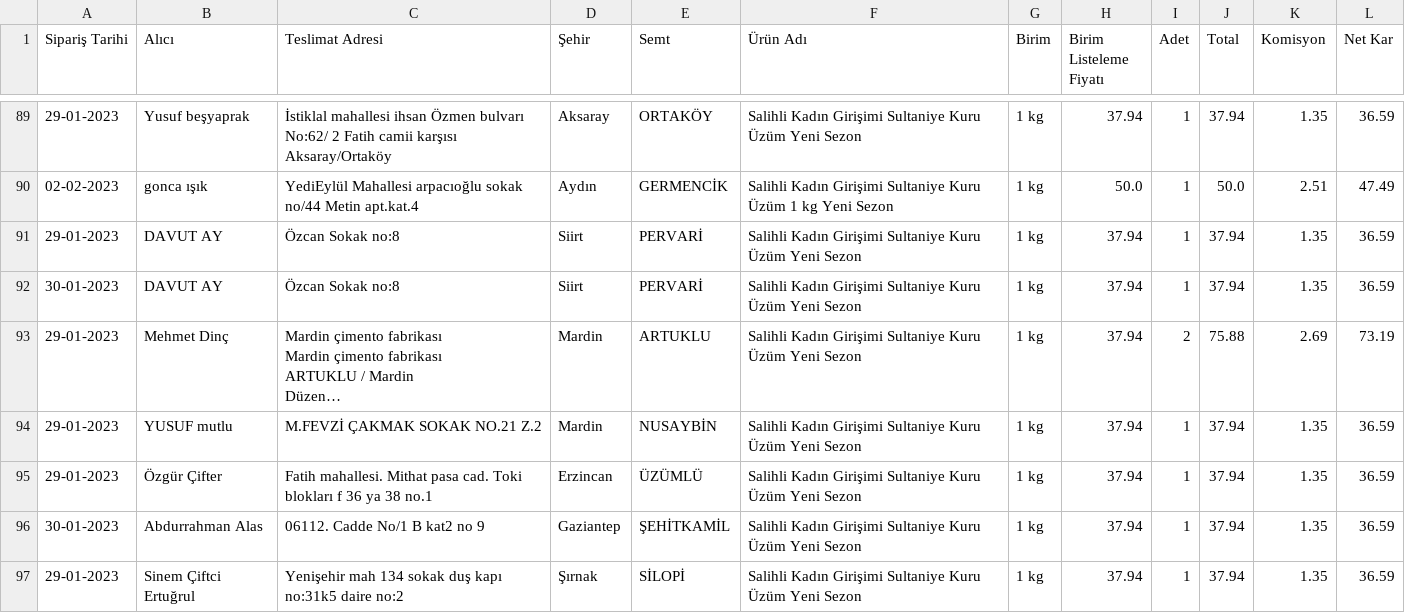
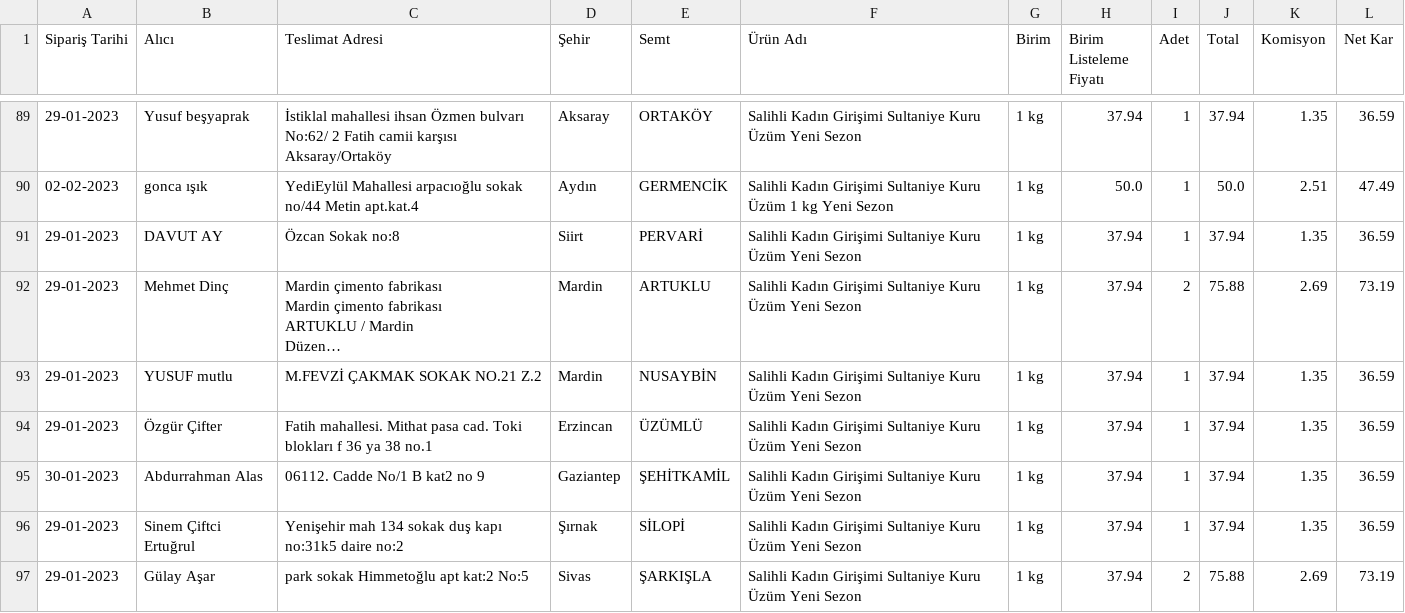
Before and after one commit to alperade/data-raisin-price-analysis, a CSV file: siparis.csv, drawn as a sheet; only a part is shown, gaps mark what is left out; the shorter side is filled out with more unchanged rows; long unchanged cells end in …; the diff names each change by its address in the sheet, - before the commit and + after, or states it on an @@ line.

Commit message:
Cleaned duplicated data

```diff
--- a/siparis.csv
+++ b/siparis.csv
-row 92: 30-01-2023 | DAVUT AY | Özcan Sokak no:8 | Siirt | PERVARİ | Salihli Kadın Girişimi Sultaniye Kuru Üzüm Yeni Sezon | 1 kg | 37.94 | 1 | 37.94 | 1.35 | 36.59
```
